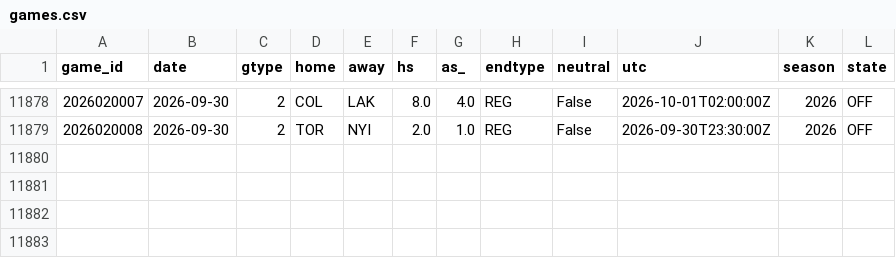
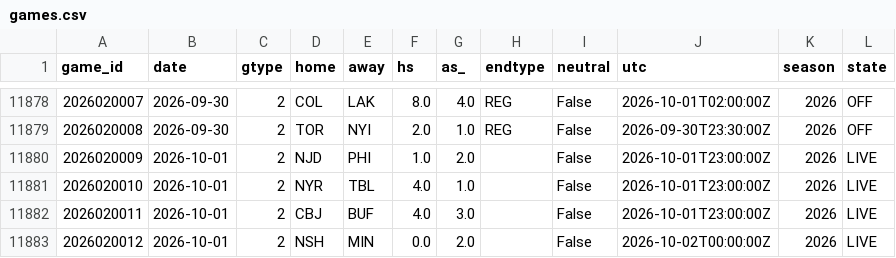
Before and after one commit to azcal/mbm-nhl, a CSV file: data/games.csv, drawn as a sheet; only a part is shown, gaps mark what is left out; the diff names each change by its address in the sheet, - before the commit and + after, or states it on an @@ line.

```diff
--- a/data/games.csv
+++ b/data/games.csv
+row 11880: 2026020009 | 2026-10-01 | 2 | NJD | PHI | 1.0 | 2.0 |  | False | 2026-10-01T23:00:00Z | 2026 | LIVE
+row 11881: 2026020010 | 2026-10-01 | 2 | NYR | TBL | 4.0 | 1.0 |  | False | 2026-10-01T23:00:00Z | 2026 | LIVE
+row 11882: 2026020011 | 2026-10-01 | 2 | CBJ | BUF | 4.0 | 3.0 |  | False | 2026-10-01T23:00:00Z | 2026 | LIVE
+row 11883: 2026020012 | 2026-10-01 | 2 | NSH | MIN | 0.0 | 2.0 |  | False | 2026-10-02T00:00:00Z | 2026 | LIVE
```
Also changed, not shown: logs/graded.csv, logs/predictions.csv, 3 other files.
